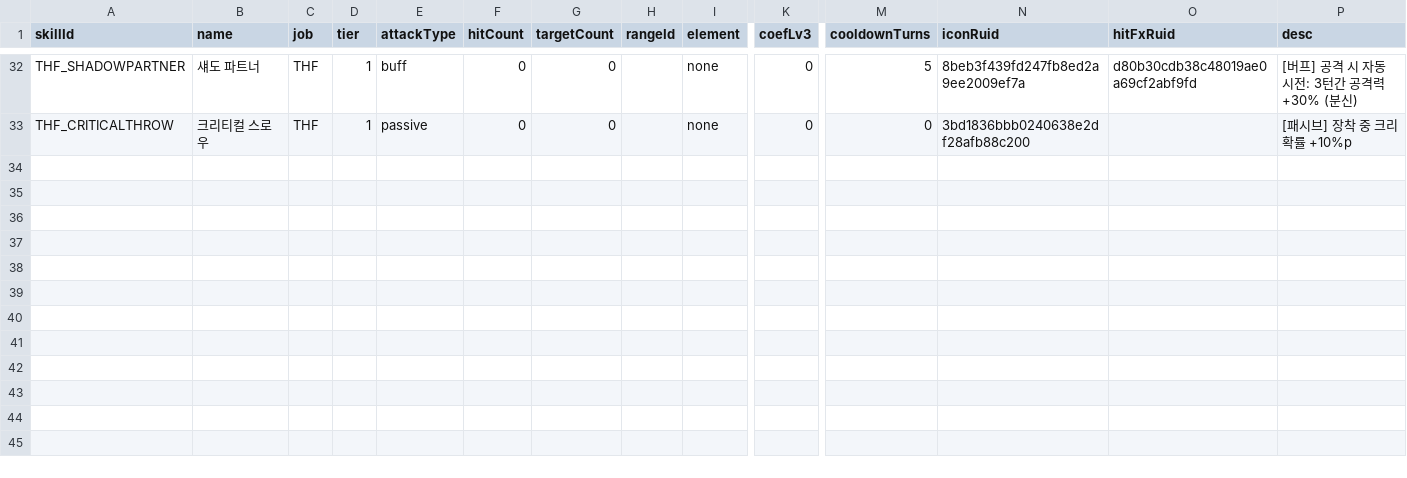
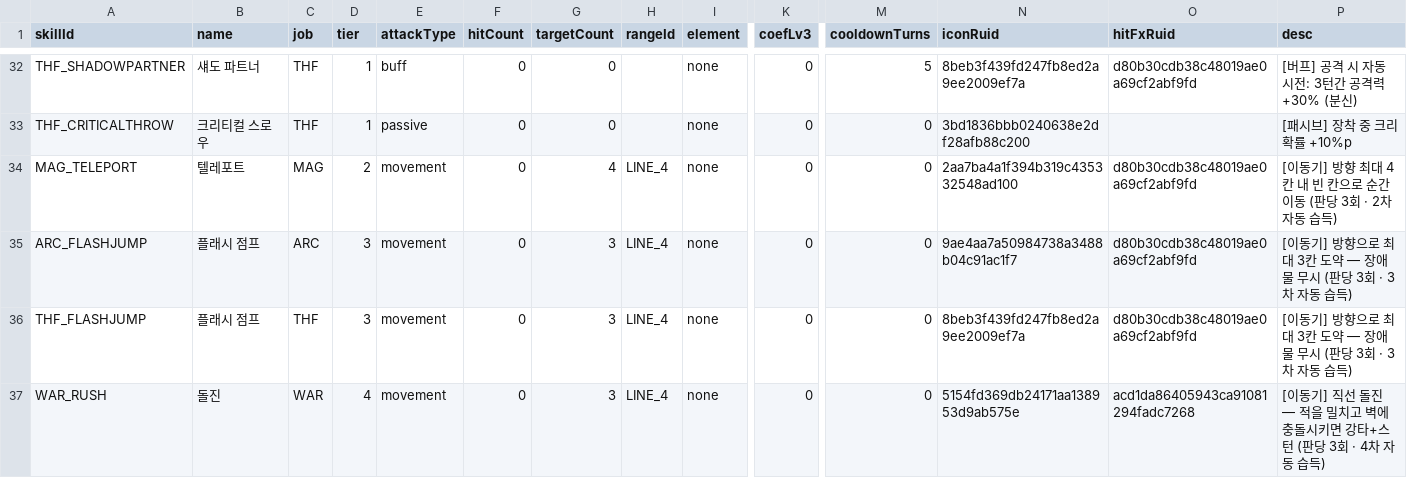
Before and after one commit to browniesss/mapleZengardReal, a CSV file: RootDesk/MyDesk/Zengard/Data/SkillMaster.csv, drawn as a sheet; only a part is shown, gaps mark what is left out; rows hold the shown columns only; the diff names each change by its address in the sheet, - before the commit and + after, or states it on an @@ line.

```diff
--- a/RootDesk/MyDesk/Zengard/Data/SkillMaster.csv
+++ b/RootDesk/MyDesk/Zengard/Data/SkillMaster.csv
+row 34: MAG_TELEPORT | 텔레포트 | MAG | 2 | movement | 0 | 4 | LINE_4 | none | 0 | 0 | 2aa7ba4a1f394b319c435332548ad100 | d80b30cdb38c48019ae0a69cf2abf9fd | [이동기] 방향 최대 4칸 내 빈 칸으로 순간이동 (판당 3회 · 2차 자동 습득)
+row 35: ARC_FLASHJUMP | 플래시 점프 | ARC | 3 | movement | 0 | 3 | LINE_4 | none | 0 | 0 | 9ae4aa7a50984738a3488b04c91ac1f7 | d80b30cdb38c48019ae0a69cf2abf9fd | [이동기] 방향으로 최대 3칸 도약 — 장애물 무시 (판당 3회 · 3차 자동 습득)
+row 36: THF_FLASHJUMP | 플래시 점프 | THF | 3 | movement | 0 | 3 | LINE_4 | none | 0 | 0 | 8beb3f439fd247fb8ed2a9ee2009ef7a | d80b30cdb38c48019ae0a69cf2abf9fd | [이동기] 방향으로 최대 3칸 도약 — 장애물 무시 (판당 3회 · 3차 자동 습득)
+row 37: WAR_RUSH | 돌진 | WAR | 4 | movement | 0 | 3 | LINE_4 | none | 0 | 0 | 5154fd369db24171aa138953d9ab575e | acd1da86405943ca91081294fadc7268 | [이동기] 직선 돌진 — 적을 밀치고 벽에 충돌시키면 강타+스턴 (판당 3회 · 4차 자동 습득)
```
Also changed, not shown: 14 other files.
